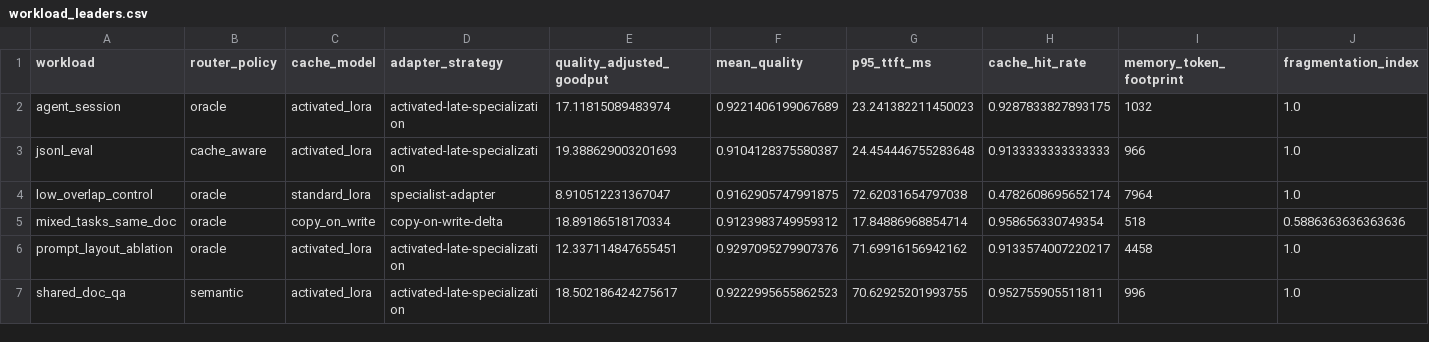
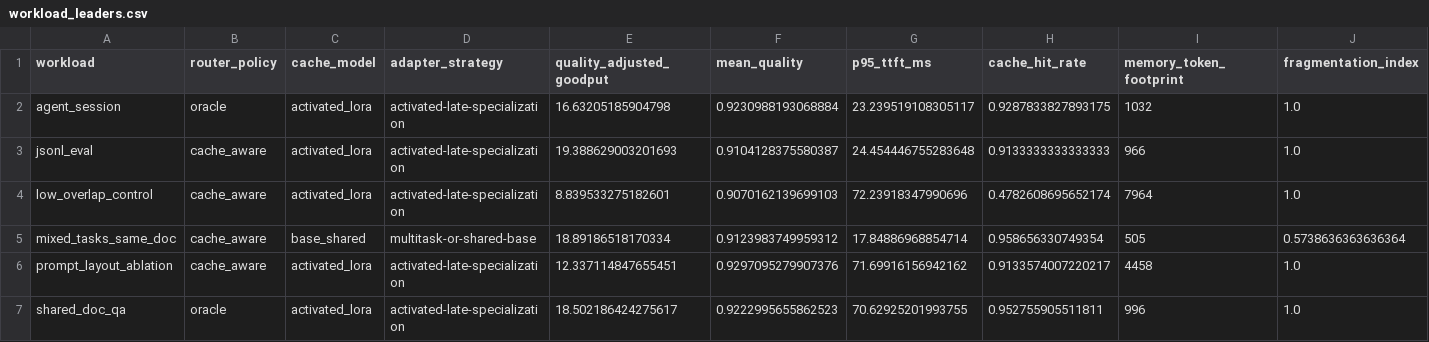
Before and after one commit to stannum13/adapter-cache-tradeoffs, a CSV file: reports/tables/workload_leaders.csv, drawn as a sheet.

```diff
--- a/reports/tables/workload_leaders.csv
+++ b/reports/tables/workload_leaders.csv
@@ -1,7 +1,7 @@
 workload,router_policy,cache_model,adapter_strategy,quality_adjusted_goodput,mean_quality,p95_ttft_ms,cache_hit_rate,memory_token_footprint,fragmentation_index
-agent_session,oracle,activated_lora,activated-late-specialization,17.11815089483974,0.9221406199067689,23.241382211450023,0.9287833827893175,1032,1.0
+agent_session,oracle,activated_lora,activated-late-specialization,16.63205185904798,0.9230988193068884,23.239519108305117,0.9287833827893175,1032,1.0
 jsonl_eval,cache_aware,activated_lora,activated-late-specialization,19.388629003201693,0.9104128375580387,24.454446755283648,0.9133333333333333,966,1.0
-low_overlap_control,oracle,standard_lora,specialist-adapter,8.910512231367047,0.9162905747991875,72.62031654797038,0.4782608695652174,7964,1.0
-mixed_tasks_same_doc,oracle,copy_on_write,copy-on-write-delta,18.89186518170334,0.9123983749959312,17.84886968854714,0.958656330749354,518,0.5886363636363636
-prompt_layout_ablation,oracle,activated_lora,activated-late-specialization,12.337114847655451,0.9297095279907376,71.69916156942162,0.9133574007220217,4458,1.0
-shared_doc_qa,semantic,activated_lora,activated-late-specialization,18.502186424275617,0.9222995655862523,70.62925201993755,0.952755905511811,996,1.0
+low_overlap_control,cache_aware,activated_lora,activated-late-specialization,8.839533275182601,0.9070162139699103,72.23918347990696,0.4782608695652174,7964,1.0
+mixed_tasks_same_doc,cache_aware,base_shared,multitask-or-shared-base,18.89186518170334,0.9123983749959312,17.84886968854714,0.958656330749354,505,0.5738636363636364
+prompt_layout_ablation,cache_aware,activated_lora,activated-late-specialization,12.337114847655451,0.9297095279907376,71.69916156942162,0.9133574007220217,4458,1.0
+shared_doc_qa,oracle,activated_lora,activated-late-specialization,18.502186424275617,0.9222995655862523,70.62925201993755,0.952755905511811,996,1.0
```
Also changed, not shown: reports/tables/cache_model_means.csv, reports/tables/layout_ablation.csv, 11 other files.
